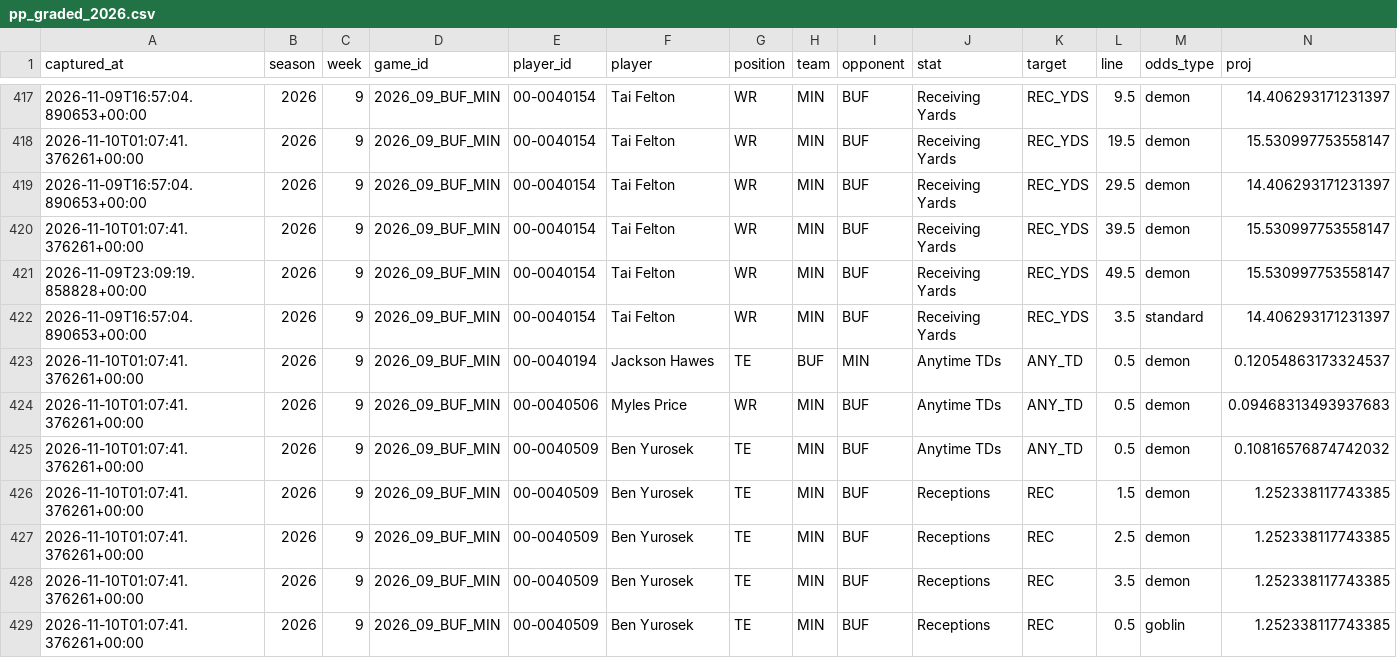
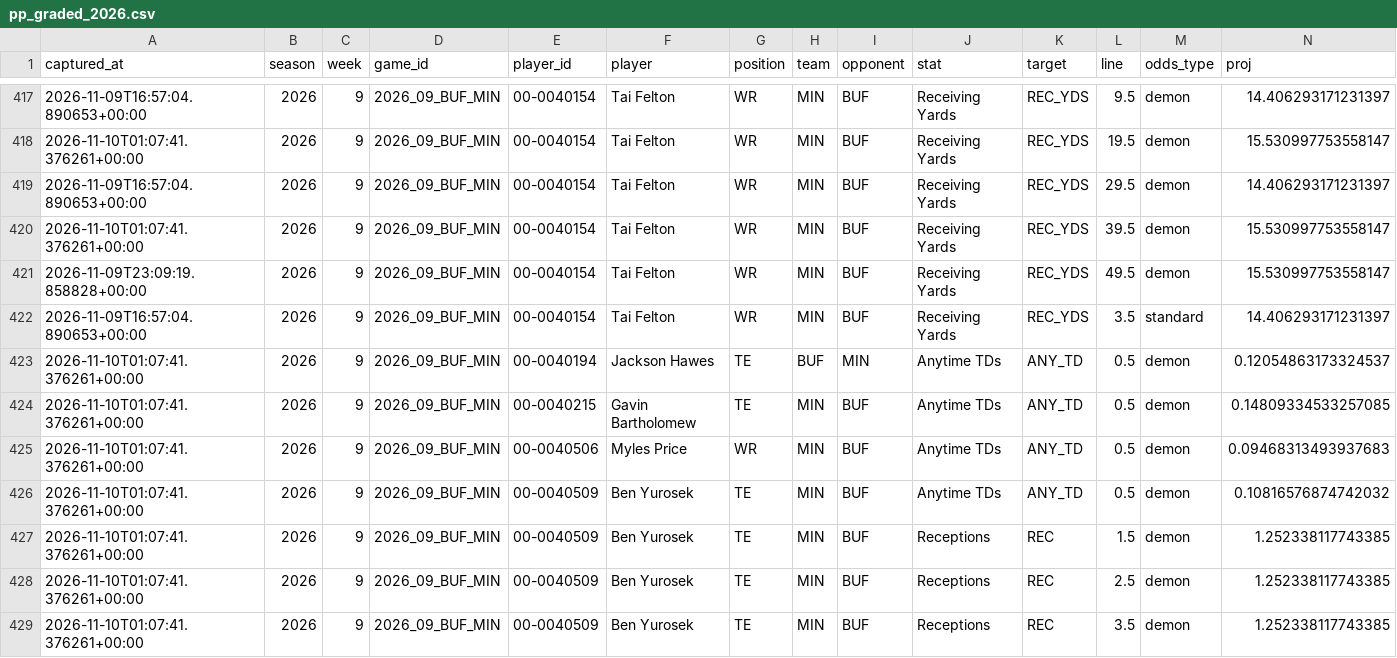
Before and after one commit to damiensandoval77-lang/Sports-Bot, a CSV file: docs/nfl/data/pp_graded_2026.csv, drawn as a sheet; only a part is shown, gaps mark what is left out; the shorter side is filled out with more unchanged rows; rows hold the shown columns only; the diff names each change by its address in the sheet, - before the commit and + after, or states it on an @@ line.

```diff
--- a/docs/nfl/data/pp_graded_2026.csv
+++ b/docs/nfl/data/pp_graded_2026.csv
+row 424: 2026-11-10T01:07:41.376261+00:00 | 2026 | 9 | 2026_09_BUF_MIN | 00-0040215 | Gavin Bartholomew | TE | MIN | BUF | Anytime TDs | ANY_TD | 0.5 | demon | 0.14809334533257085
```
Also changed, not shown: 2 other files.
